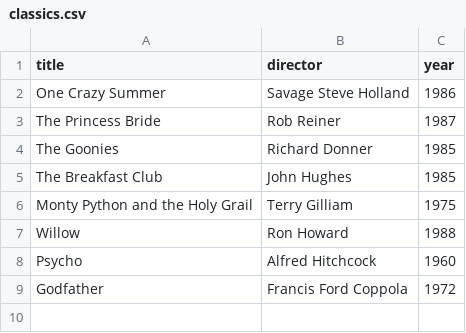
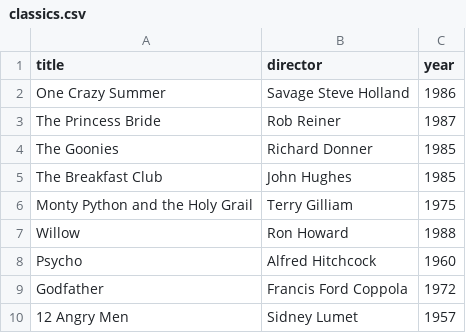
Before and after one commit to xMunjeni/webflyx, a CSV file: classics.csv, drawn as a sheet.

```diff
--- a/classics.csv
+++ b/classics.csv
@@ -9 +9,2 @@ Psycho, Alfred Hitchcock, 1960
 Godfather, Francis Ford Coppola, 1972
+12 Angry Men, Sidney Lumet, 1957
```
